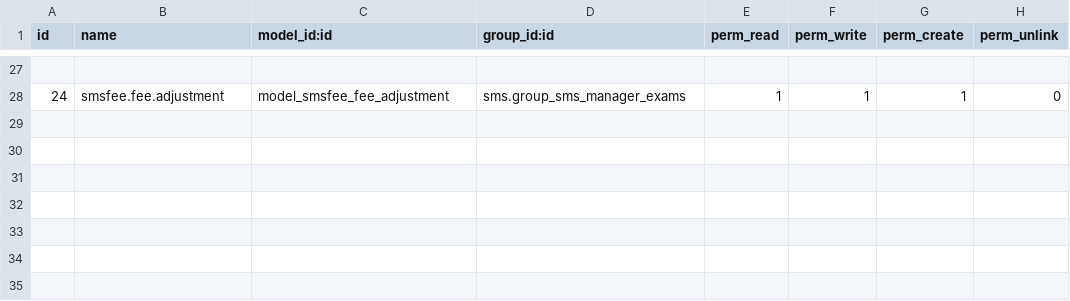
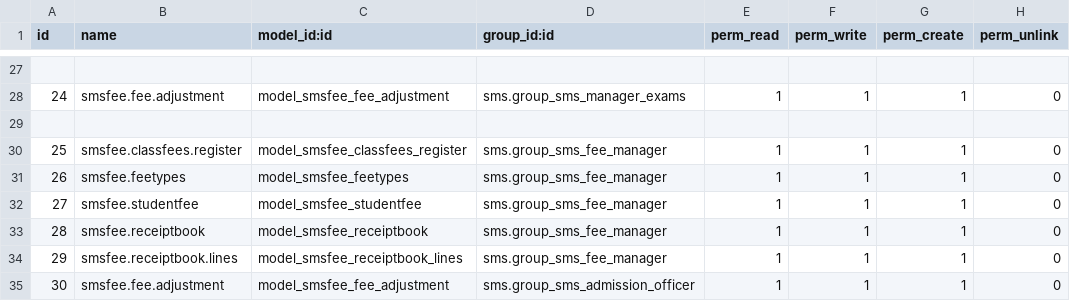
Before and after one commit to francislouie/openecampus, a CSV file: smsfee/security/ir.model.access.csv, drawn as a sheet; only a part is shown, gaps mark what is left out; the diff names each change by its address in the sheet, - before the commit and + after, or states it on an @@ line.

```diff
--- a/smsfee/security/ir.model.access.csv
+++ b/smsfee/security/ir.model.access.csv
+row 29: (empty)
+row 30: 25 | smsfee.classfees.register | model_smsfee_classfees_register | sms.group_sms_fee_manager | 1 | 1 | 1 | 0
+row 31: 26 | smsfee.feetypes | model_smsfee_feetypes | sms.group_sms_fee_manager | 1 | 1 | 1 | 0
+row 32: 27 | smsfee.studentfee | model_smsfee_studentfee | sms.group_sms_fee_manager | 1 | 1 | 1 | 0
+row 33: 28 | smsfee.receiptbook | model_smsfee_receiptbook | sms.group_sms_fee_manager | 1 | 1 | 1 | 0
+row 34: 29 | smsfee.receiptbook.lines | model_smsfee_receiptbook_lines | sms.group_sms_fee_manager | 1 | 1 | 1 | 0
+row 35: 30 | smsfee.fee.adjustment | model_smsfee_fee_adjustment | sms.group_sms_admission_officer | 1 | 1 | 1 | 0
```
Also changed, not shown: sms/security/ir.model.access.csv, smstransport/security/ir.model.access.csv, 2 other files.
